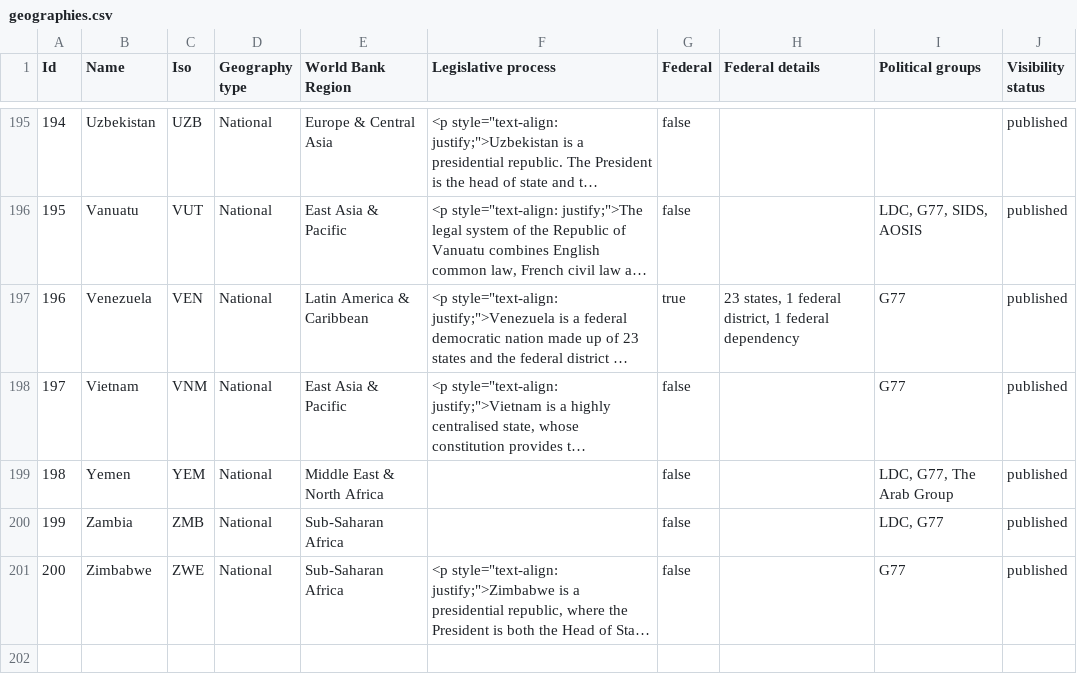
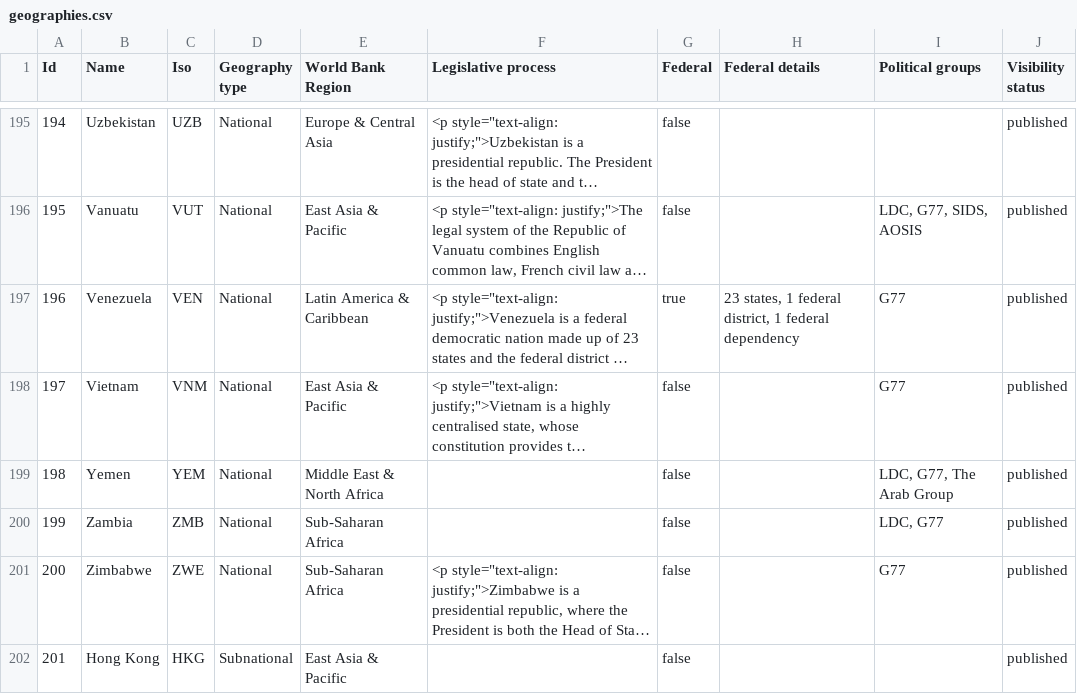
Before and after one commit to Vizzuality/laws_and_pathways, a CSV file: db/seeds/geographies.csv, drawn as a sheet; only a part is shown, gaps mark what is left out; long unchanged cells end in …; the diff names each change by its address in the sheet, - before the commit and + after, or states it on an @@ line.

Commit message:
Adds updated companies migration file and updates as needed
- removed index and validation on ISIN as we had to duplicate some
companies that are assessed in multiple sectors;
- adds Hong Kong to the geographies list;
- updates import script for companies, and override ids to keep the TPI
ids;

```diff
--- a/db/seeds/geographies.csv
+++ b/db/seeds/geographies.csv
+row 202: 201 | Hong Kong | HKG | Subnational | East Asia & Pacific |  | false |  |  | published
```
Also changed, not shown: 7 other files.
